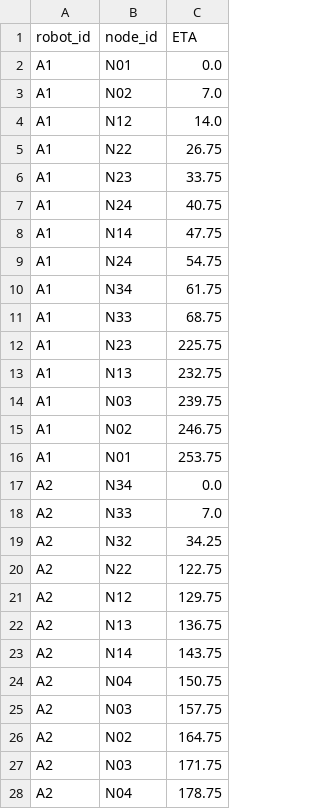
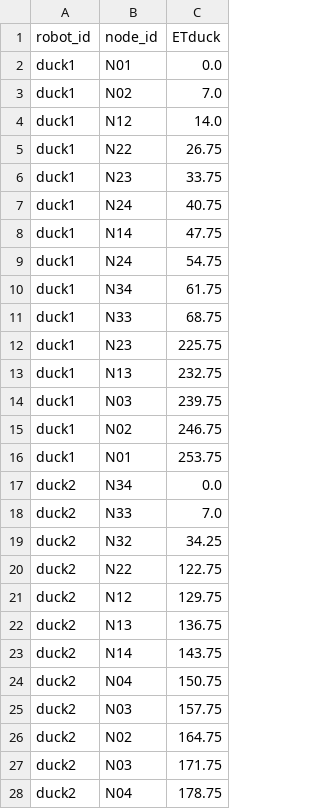
Before and after one commit to blizzt44/DuckieTownROS, a CSV file: packages/data/schedule_demo2_data/schedule.csv, drawn as a sheet; only a part is shown; the diff covers the shown part only.

Commit message:
Update robots to duckX

```diff
--- a/packages/data/schedule_demo2_data/schedule.csv
+++ b/packages/data/schedule_demo2_data/schedule.csv
@@ -1,28 +1,28 @@
-robot_id,node_id,ETA
-A1,N01,0.0
-A1,N02,7.0
-A1,N12,14.0
-A1,N22,26.75
-A1,N23,33.75
-A1,N24,40.75
-A1,N14,47.75
-A1,N24,54.75
-A1,N34,61.75
-A1,N33,68.75
-A1,N23,225.75
-A1,N13,232.75
-A1,N03,239.75
-A1,N02,246.75
-A1,N01,253.75
-A2,N34,0.0
-A2,N33,7.0
-A2,N32,34.25
-A2,N22,122.75
-A2,N12,129.75
-A2,N13,136.75
-A2,N14,143.75
-A2,N04,150.75
-A2,N03,157.75
-A2,N02,164.75
-A2,N03,171.75
-A2,N04,178.75
+robot_id,node_id,ETduck
+duck1,N01,0.0
+duck1,N02,7.0
+duck1,N12,14.0
+duck1,N22,26.75
+duck1,N23,33.75
+duck1,N24,40.75
+duck1,N14,47.75
+duck1,N24,54.75
+duck1,N34,61.75
+duck1,N33,68.75
+duck1,N23,225.75
+duck1,N13,232.75
+duck1,N03,239.75
+duck1,N02,246.75
+duck1,N01,253.75
+duck2,N34,0.0
+duck2,N33,7.0
+duck2,N32,34.25
+duck2,N22,122.75
+duck2,N12,129.75
+duck2,N13,136.75
+duck2,N14,143.75
+duck2,N04,150.75
+duck2,N03,157.75
+duck2,N02,164.75
+duck2,N03,171.75
+duck2,N04,178.75
```
Also changed, not shown: 25 edited cells elsewhere in this file, 1 other file.
